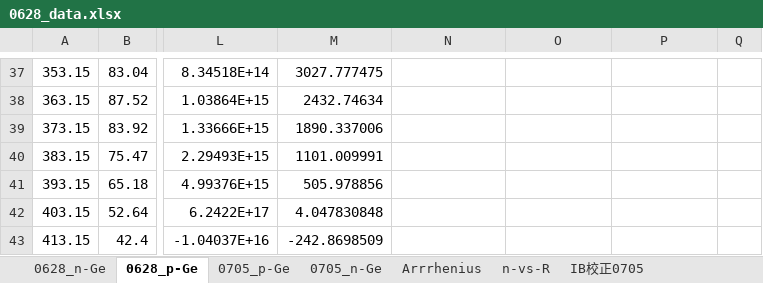
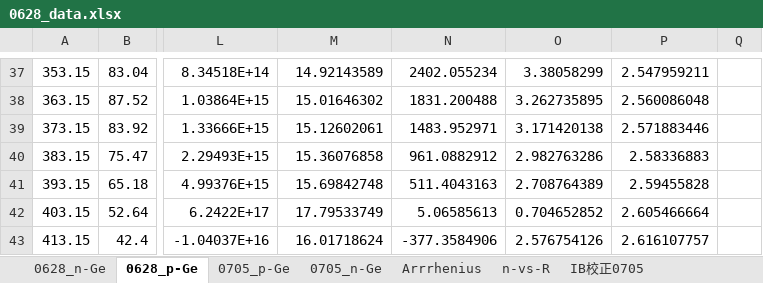
Before and after one commit to xiang-gong3944/----, an Excel workbook: 2024_06_28_半導体/data/0628_data.xlsx, sheet 0628_p-Ge, drawn as a sheet; only a part is shown, gaps mark what is left out; values as stored, in another font and other column widths than the file's, no borders; charts and pictures not drawn; the diff covers the shown part only; the diff names each change by its address in the sheet, - before the commit and + after, or states it on an @@ line.

```diff
--- a/2024_06_28_半導体/data/0628_data.xlsx (sheet 0628_p-Ge)
+++ b/2024_06_28_半導体/data/0628_data.xlsx (sheet 0628_p-Ge)
-M37: 3027.777475
+M37: 14.92143589
-N37: (empty)
+N37: 2402.055234
-O37: (empty)
+O37: 3.38058299
-P37: (empty)
+P37: 2.547959211
-M38: 2432.74634
+M38: 15.01646302
-N38: (empty)
+N38: 1831.200488
-O38: (empty)
+O38: 3.262735895
-P38: (empty)
+P38: 2.560086048
-M39: 1890.337006
+M39: 15.12602061
-N39: (empty)
+N39: 1483.952971
-O39: (empty)
+O39: 3.171420138
-P39: (empty)
+P39: 2.571883446
-M40: 1101.009991
+M40: 15.36076858
-N40: (empty)
+N40: 961.0882912
-O40: (empty)
+O40: 2.982763286
-P40: (empty)
+P40: 2.58336883
-M41: 505.978856
+M41: 15.69842748
-N41: (empty)
+N41: 511.4043163
-O41: (empty)
+O41: 2.708764389
-P41: (empty)
+P41: 2.59455828
-M42: 4.047830848
+M42: 17.79533749
-N42: (empty)
+N42: 5.06585613
-O42: (empty)
+O42: 0.704652852
-P42: (empty)
+P42: 2.605466664
-M43: -242.8698509
+M43: 16.01718624
-N43: (empty)
+N43: -377.3584906
-O43: (empty)
+O43: 2.576754126
-P43: (empty)
+P43: 2.616107757
```
Also changed, not shown: 28 edited cells and cell formats elsewhere in this sheet, sheet 0705_n-Ge, sheet 0705_p-Ge, charts or pictures, 8 other files.
